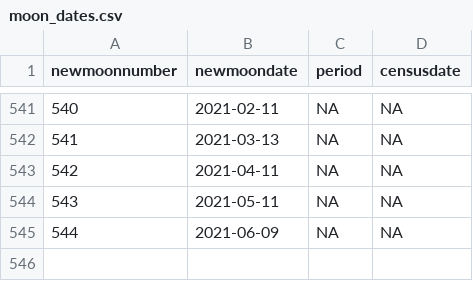
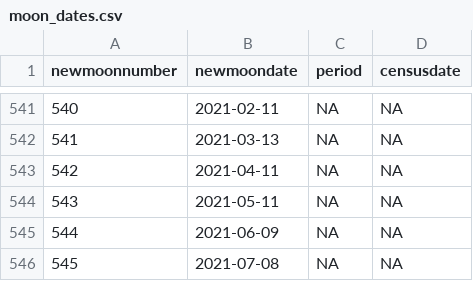
Before and after one commit to weecology/PortalData, a CSV file: Rodents/moon_dates.csv, drawn as a sheet; only a part is shown, gaps mark what is left out.

```diff
--- a/Rodents/moon_dates.csv
+++ b/Rodents/moon_dates.csv
@@ -545 +545,2 @@
 544,2021-06-09,NA,NA
+545,2021-07-08,NA,NA
```
Also changed, not shown: Weather/Sansimon_regional_weather.csv, 2 other files.
